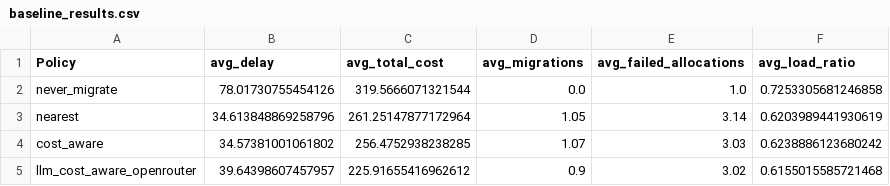
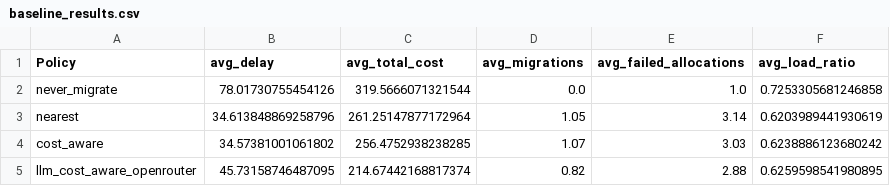
Before and after one commit to strive66655/service_migration, a CSV file: experiments/results/baseline_results.csv, drawn as a sheet.

```diff
--- a/experiments/results/baseline_results.csv
+++ b/experiments/results/baseline_results.csv
@@ -4,2 +4,2 @@ nearest,34.613848869258796,261.25147877172964,1.05,3.14,0.6203989441930619
 cost_aware,34.57381001061802,256.4752938238285,1.07,3.03,0.6238886123680242
-llm_cost_aware_openrouter,39.64398607457957,225.91655416962612,0.9,3.02,0.6155015585721468
+llm_cost_aware_openrouter,45.73158746487095,214.67442168817374,0.82,2.88,0.6259598541980895
```
Also changed, not shown: experiments/results/baseline_step_results.csv, 12 other files.
